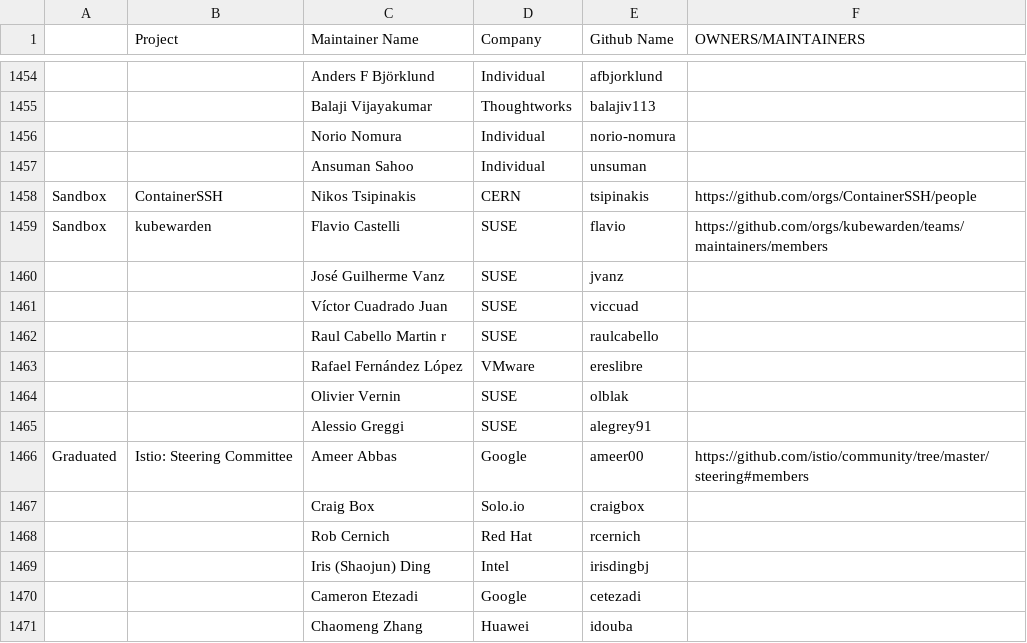
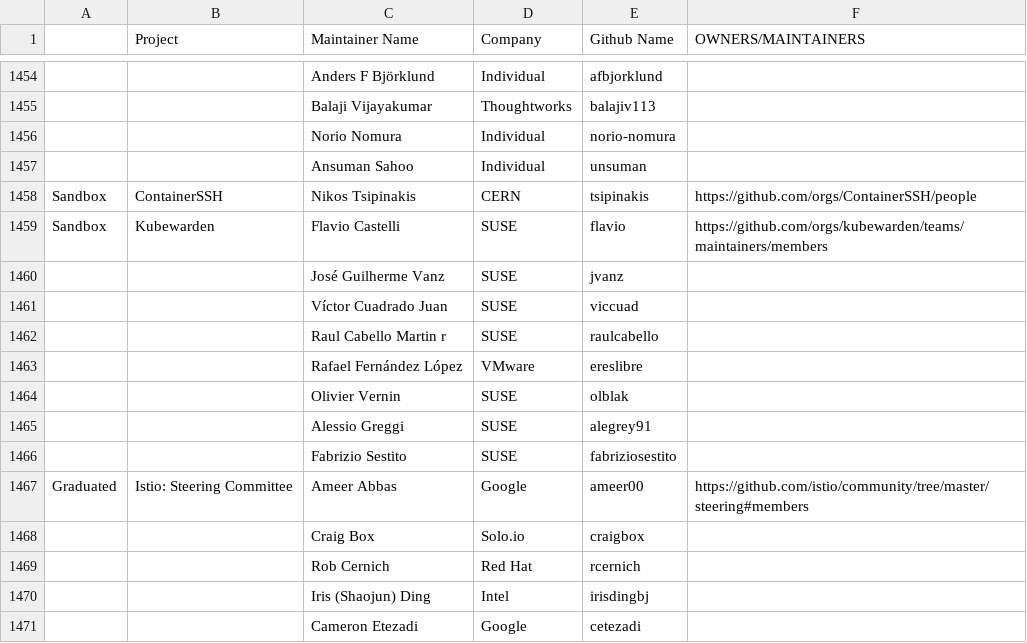
Before and after one commit to Skarlso/foundation, a CSV file: project-maintainers.csv, drawn as a sheet; only a part is shown, gaps mark what is left out; the shorter side is filled out with more unchanged rows; the diff names each change by its address in the sheet, - before the commit and + after, or states it on an @@ line.

Commit message:
Add Fabrizio Sestito to Kubewarden
Signed-off-by: Fabrizio Sestito <fabrizio.sestito@suse.com>

```diff
--- a/project-maintainers.csv
+++ b/project-maintainers.csv
-B1459 (Project): kubewarden
+B1459 (Project): Kubewarden
+row 1466:  |  | Fabrizio Sestito | SUSE | fabriziosestito
```
